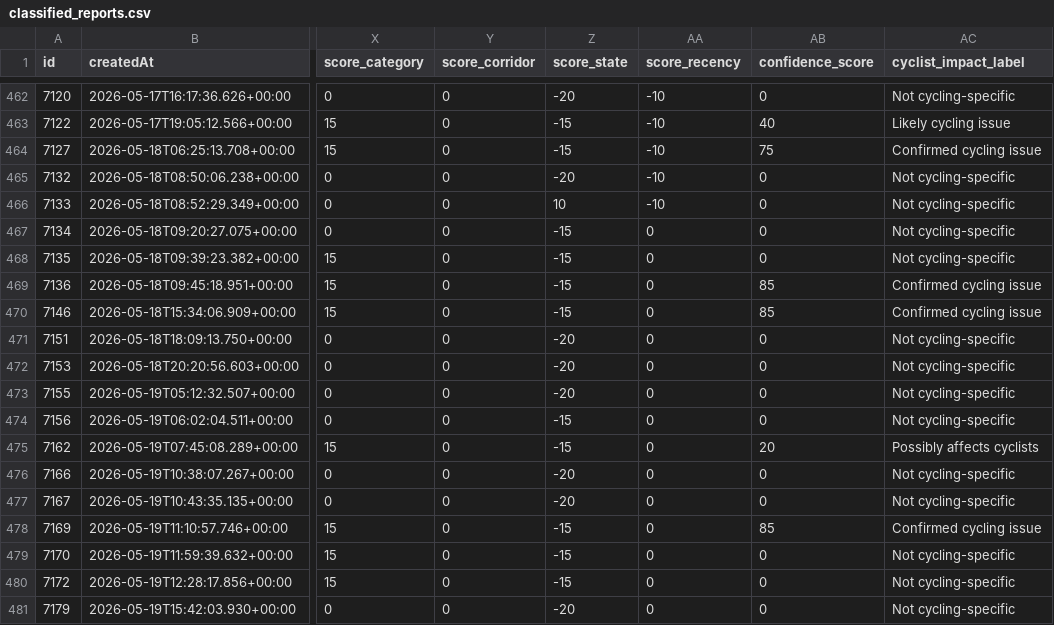
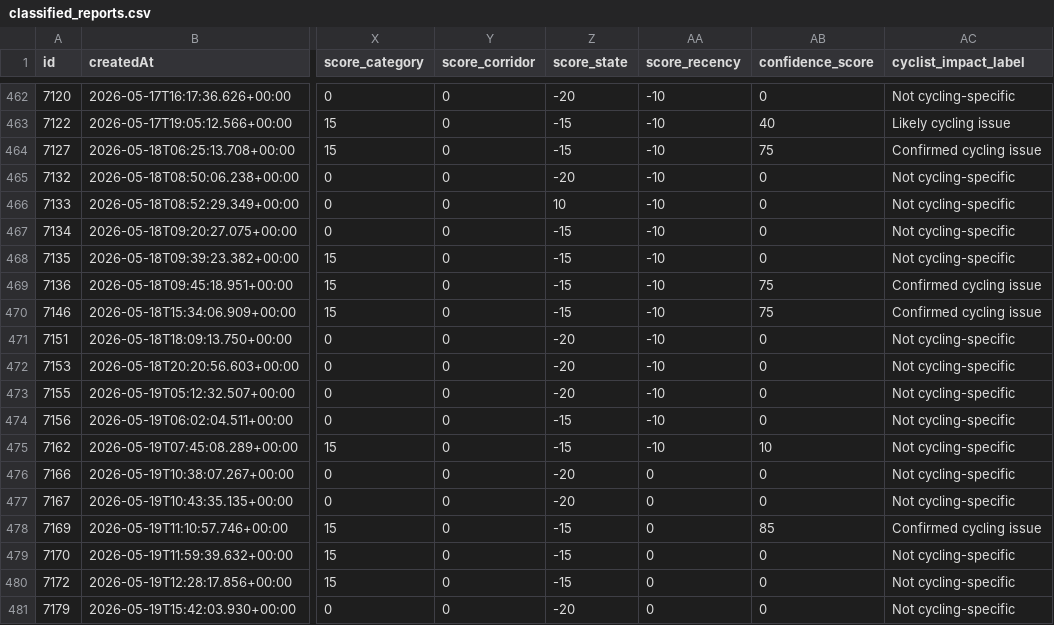
Before and after one commit to Fatih0234/oldenburg-stadt, a CSV file: classified_reports.csv, drawn as a sheet; only a part is shown, gaps mark what is left out; the diff names each change by its address in the sheet, - before the commit and + after, or states it on an @@ line.

```diff
--- a/classified_reports.csv
+++ b/classified_reports.csv
-AA467:AA475 (score_recency): 0
+AA467:AA475 (score_recency): -10
-AB469:AB470 (confidence_score): 85
+AB469:AB470 (confidence_score): 75
-AB475 (confidence_score): 20
+AB475 (confidence_score): 10
-AC475 (cyclist_impact_label): Possibly affects cyclists
+AC475 (cyclist_impact_label): Not cycling-specific
```
Also changed, not shown: 2 other files.
